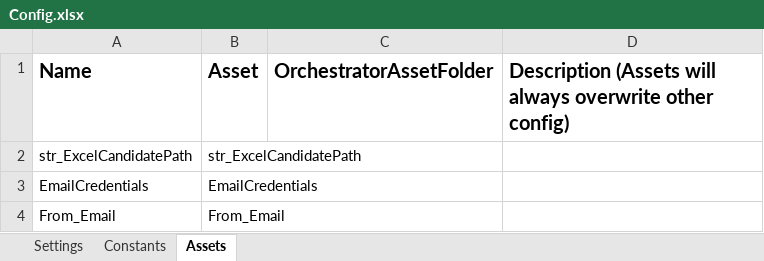
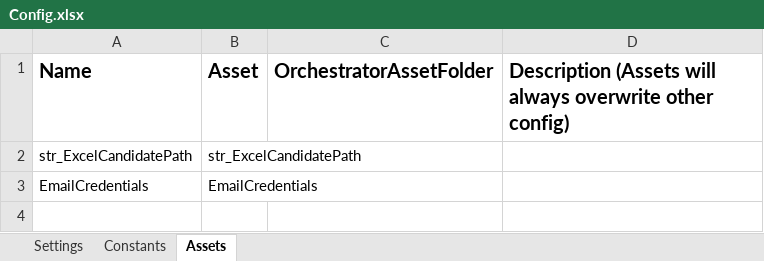
Before and after one commit to FreddieMwau/OnboardingEmailHandler, an Excel workbook: Data/Config.xlsx, sheet Assets, drawn as a sheet; values as stored, in another font and other column widths than the file's, no borders; the diff names each change by its address in the sheet, - before the commit and + after, or states it on an @@ line.

Commit message:
fix: Resolve folder non-existence issue (#10)

```diff
--- a/Data/Config.xlsx (sheet Assets)
+++ b/Data/Config.xlsx (sheet Assets)
-row 4: From_Email | From_Email
```
Also changed, not shown: 11 other files.
